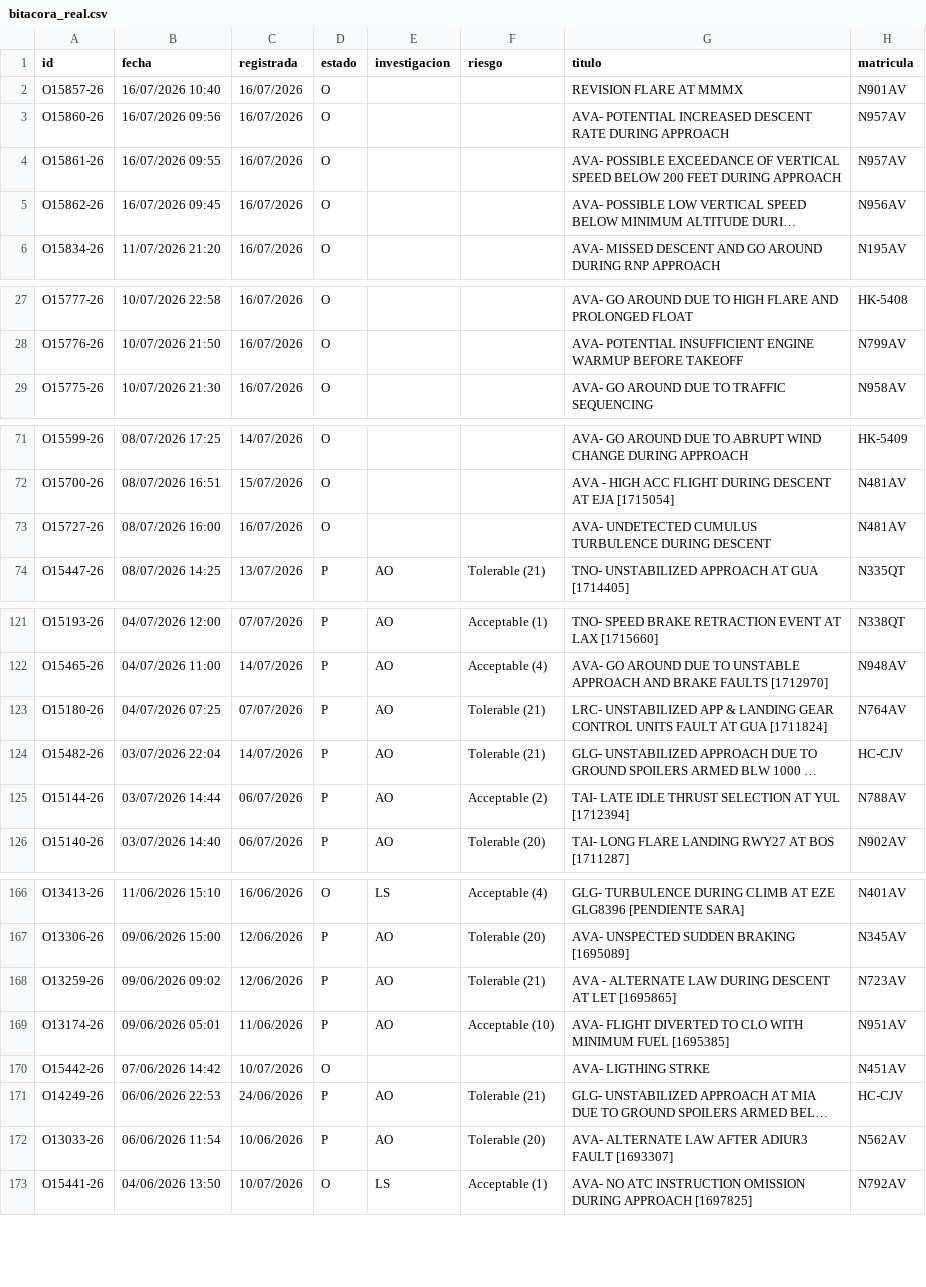
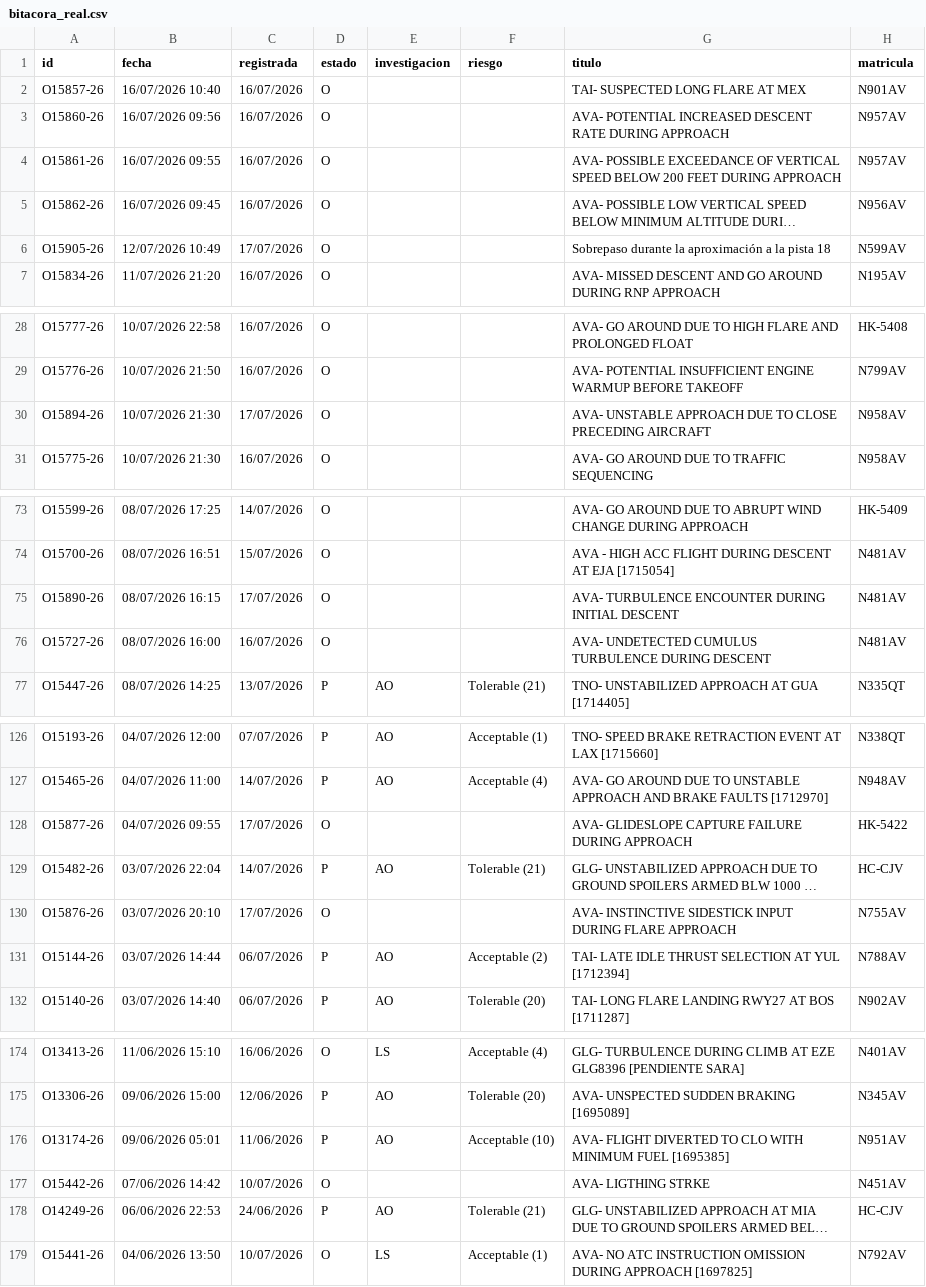
Before and after one commit to luibernip/aqd-72bb9e5fcc08, a CSV file: bitacora_real.csv, drawn as a sheet; only a part is shown, gaps mark what is left out; long unchanged cells end in …; removed rows and columns are numbered as before the commit, all else as after; the diff covers the shown part only; the diff names each change by its address in the sheet, - before the commit and + after, or states it on an @@ line.

```diff
--- a/bitacora_real.csv
+++ b/bitacora_real.csv
-G2 (titulo): REVISION FLARE AT MMMX
+G2 (titulo): TAI- SUSPECTED LONG FLARE AT MEX
+row 6: O15905-26 | 12/07/2026 10:49 | 17/07/2026 | O |  |  | Sobrepaso durante la aproximación a la pista 18 | N599AV
+row 30: O15894-26 | 10/07/2026 21:30 | 17/07/2026 | O |  |  | AVA- UNSTABLE APPROACH DUE TO CLOSE PRECEDING AIRCRAFT | N958AV
+row 75: O15890-26 | 08/07/2026 16:15 | 17/07/2026 | O |  |  | AVA- TURBULENCE ENCOUNTER DURING INITIAL DESCENT | N481AV
-row 123: O15180-26 | 04/07/2026 07:25 | 07/07/2026 | P | AO | Tolerable (21) | LRC- UNSTABILIZED APP & LANDING GEAR CONTROL UNITS FAULT AT GUA [1711824] | N764AV
+row 128: O15877-26 | 04/07/2026 09:55 | 17/07/2026 | O |  |  | AVA- GLIDESLOPE CAPTURE FAILURE DURING APPROACH | HK-5422
+row 130: O15876-26 | 03/07/2026 20:10 | 17/07/2026 | O |  |  | AVA- INSTINCTIVE SIDESTICK INPUT DURING FLARE APPROACH | N755AV
-row 168: O13259-26 | 09/06/2026 09:02 | 12/06/2026 | P | AO | Tolerable (21) | AVA - ALTERNATE LAW DURING DESCENT AT LET [1695865] | N723AV
-row 172: O13033-26 | 06/06/2026 11:54 | 10/06/2026 | P | AO | Tolerable (20) | AVA- ALTERNATE LAW AFTER ADIUR3 FAULT [1693307] | N562AV
```
Also changed, not shown: 4 added rows elsewhere in this file, bitacora_frm_real.csv, 2 other files.
